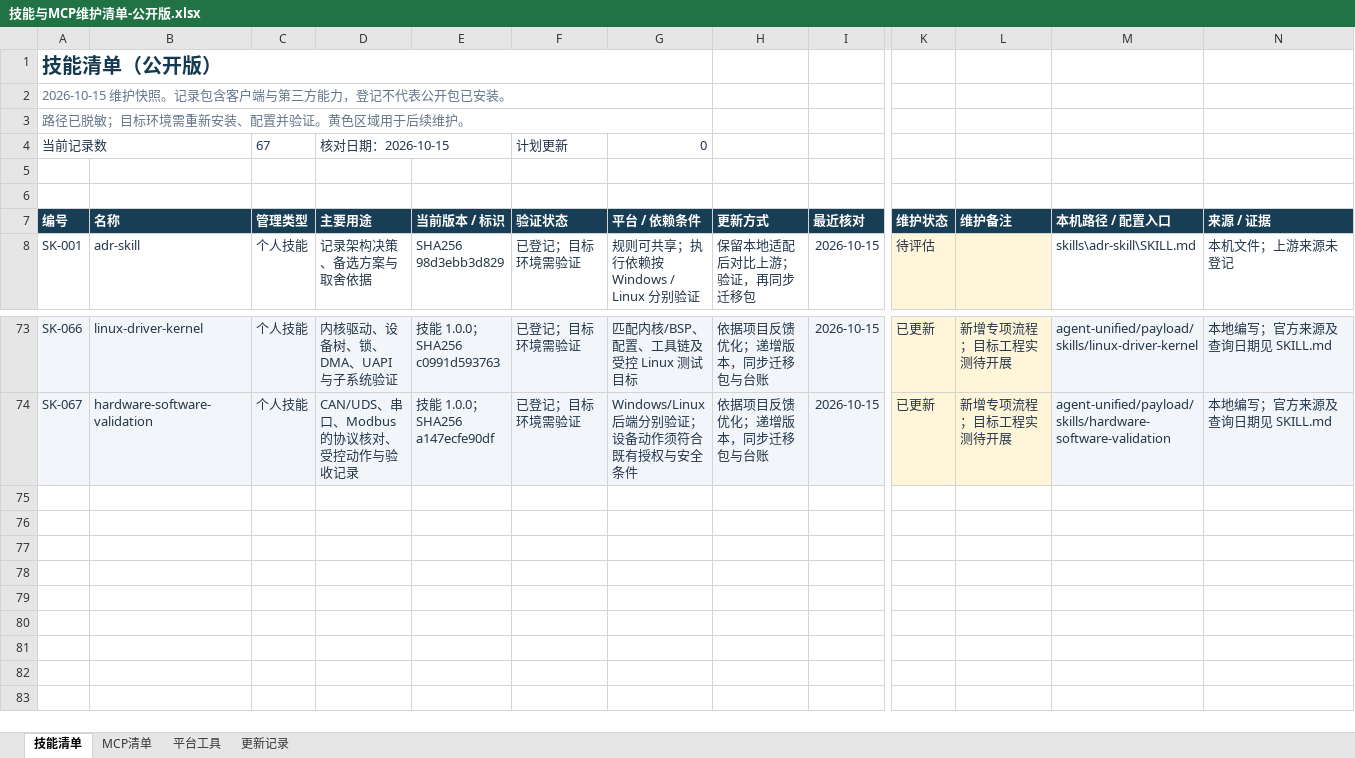
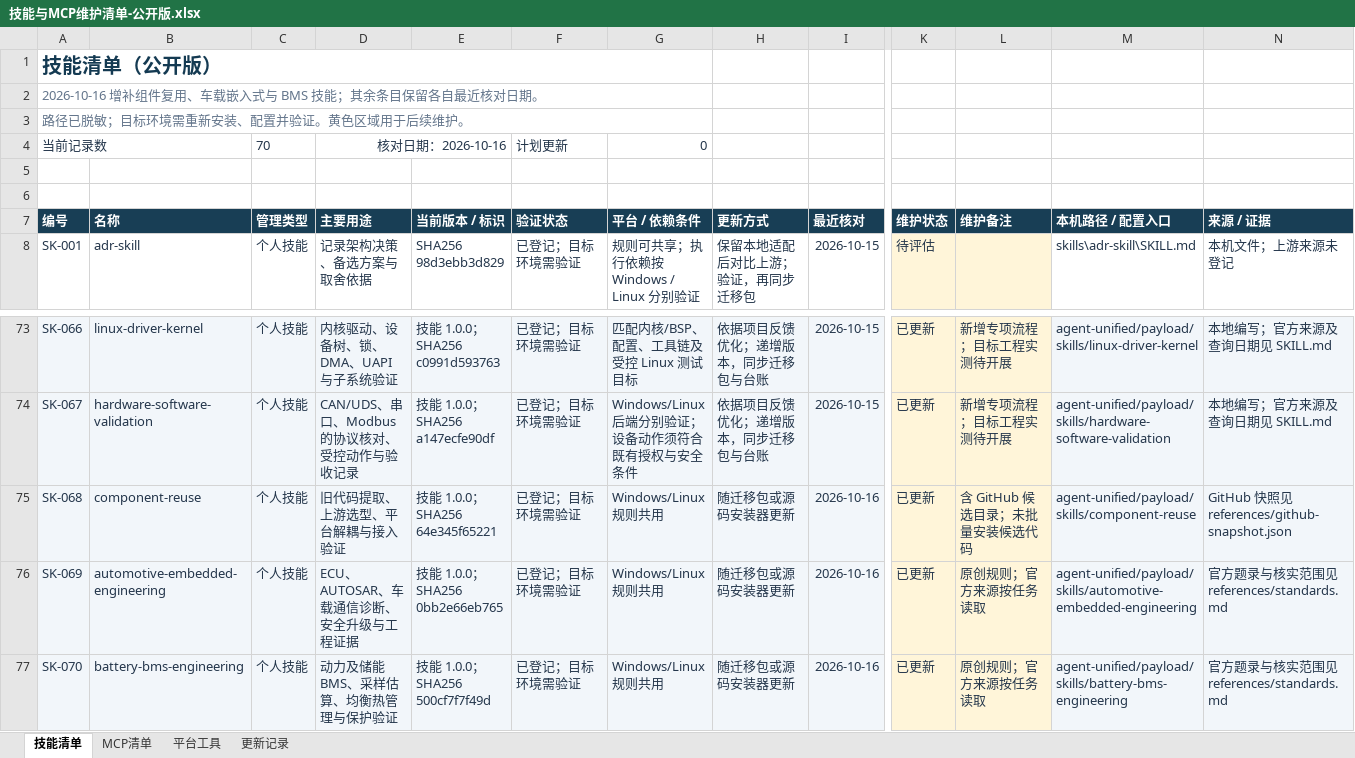
Before and after one commit to 1009028830/AI-, an Excel workbook: agent-unified/docs/技能与MCP维护清单-公开版.xlsx, sheet 技能清单, drawn as a sheet; only a part is shown, gaps mark what is left out; values as stored, in another font and other column widths than the file's, no borders; conditional formats and table styles not drawn; rows hold the shown columns only; the diff names each change by its address in the sheet, - before the commit and + after, or states it on an @@ line.

Commit message:
feat: add component reuse, automotive and battery BMS skills

```diff
--- a/agent-unified/docs/技能与MCP维护清单-公开版.xlsx (sheet 技能清单)
+++ b/agent-unified/docs/技能与MCP维护清单-公开版.xlsx (sheet 技能清单)
-A2 (编号): 2026-10-15 维护快照。记录包含客户端与第三方能力，登记不代表公开包已安装。
+A2 (编号): 2026-10-16 增补组件复用、车载嵌入式与 BMS 技能；其余条目保留各自最近核对日期。
-C4 (管理类型): 67
+C4 (管理类型): 70
-D4 (主要用途): 核对日期：2026-10-15
+D4 (主要用途): 核对日期：2026-10-16
+row 75: SK-068 | component-reuse | 个人技能 | 旧代码提取、上游选型、平台解耦与接入验证 | 技能 1.0.0；SHA256 64e345f65221 | 已登记；目标环境需验证 | Windows/Linux 规则共用 | 随迁移包或源码安装器更新 | 2026-10-16 | 已更新 | 含 GitHub 候选目录；未批量安装候选代码 | agent-unified/payload/skills/component-reuse | GitHub 快照见 references/github-snapshot.json
+row 76: SK-069 | automotive-embedded-engineering | 个人技能 | ECU、AUTOSAR、车载通信诊断、安全升级与工程证据 | 技能 1.0.0；SHA256 0bb2e66eb765 | 已登记；目标环境需验证 | Windows/Linux 规则共用 | 随迁移包或源码安装器更新 | 2026-10-16 | 已更新 | 原创规则；官方来源按任务读取 | agent-unified/payload/skills/automotive-embedded-engineering | 官方题录与核实范围见 references/standards.md
+row 77: SK-070 | battery-bms-engineering | 个人技能 | 动力及储能 BMS、采样估算、均衡热管理与保护验证 | 技能 1.0.0；SHA256 500cf7f7f49d | 已登记；目标环境需验证 | Windows/Linux 规则共用 | 随迁移包或源码安装器更新 | 2026-10-16 | 已更新 | 原创规则；官方来源按任务读取 | agent-unified/payload/skills/battery-bms-engineering | 官方题录与核实范围见 references/standards.md
```
Also changed, not shown: sheet 更新记录, 26 other files.
